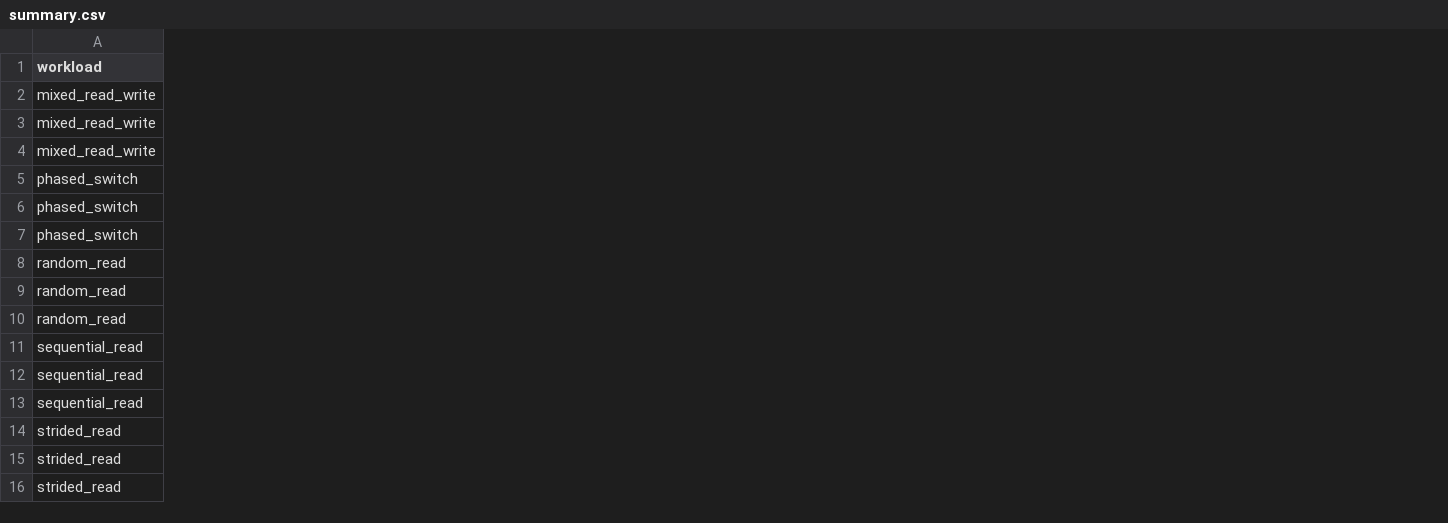
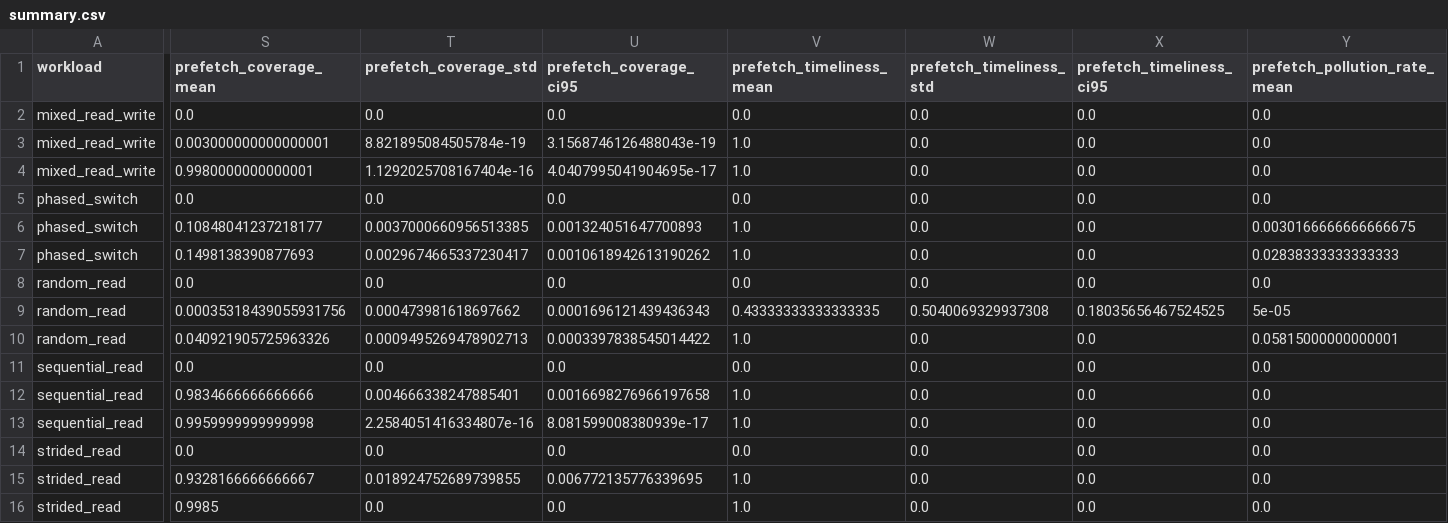
Before and after one commit to algosolltd/nncpu, a CSV file: results/final_30/summary.csv, drawn as a sheet; only a part is shown, gaps mark what is left out; the diff covers the shown part only; the diff names each change by its address in the sheet, - before the commit and + after, or states it on an @@ line.

```diff
--- a/results/final_30/summary.csv
+++ b/results/final_30/summary.csv
+column S (prefetch_coverage_mean), rows 2-16: 0.0 | 0.003000000000000001 | 0.9980000000000001 | 0.0 | 0.10848041237218177 | 0.1498138390877693 | 0.0 | 0.00035318439055931756 | 0.040921905725963326 | 0.0 | 0.9834666666666666 | 0.9959999999999998 | 0.0 | 0.9328166666666667 | 0.9985
+column T (prefetch_coverage_std), rows 2-16: 0.0 | 8.821895084505784e-19 | 1.1292025708167404e-16 | 0.0 | 0.0037000660956513385 | 0.0029674665337230417 | 0.0 | 0.000473981618697662 | 0.0009495269478902713 | 0.0 | 0.004666338247885401 | 2.2584051416334807e-16 | 0.0 | 0.018924752689739855 | 0.0
+column U (prefetch_coverage_ci95), rows 2-16: 0.0 | 3.1568746126488043e-19 | 4.0407995041904695e-17 | 0.0 | 0.001324051647700893 | 0.0010618942613190262 | 0.0 | 0.0001696121439436343 | 0.0003397838545014422 | 0.0 | 0.0016698276966197658 | 8.081599008380939e-17 | 0.0 | 0.006772135776339695 | 0.0
+column V (prefetch_timeliness_mean), rows 2-16: 0.0 | 1.0 | 1.0 | 0.0 | 1.0 | 1.0 | 0.0 | 0.43333333333333335 | 1.0 | 0.0 | 1.0 | 1.0 | 0.0 | 1.0 | 1.0
+column W (prefetch_timeliness_std), rows 2-16: 0.0 | 0.0 | 0.0 | 0.0 | 0.0 | 0.0 | 0.0 | 0.5040069329937308 | 0.0 | 0.0 | 0.0 | 0.0 | 0.0 | 0.0 | 0.0
+column X (prefetch_timeliness_ci95), rows 2-16: 0.0 | 0.0 | 0.0 | 0.0 | 0.0 | 0.0 | 0.0 | 0.18035656467524525 | 0.0 | 0.0 | 0.0 | 0.0 | 0.0 | 0.0 | 0.0
+column Y (prefetch_pollution_rate_mean), rows 2-16: 0.0 | 0.0 | 0.0 | 0.0 | 0.0030166666666666675 | 0.02838333333333333 | 0.0 | 5e-05 | 0.05815000000000001 | 0.0 | 0.0 | 0.0 | 0.0 | 0.0 | 0.0
```
Also changed, not shown: 2 added columns elsewhere in this file, 4 other files.
